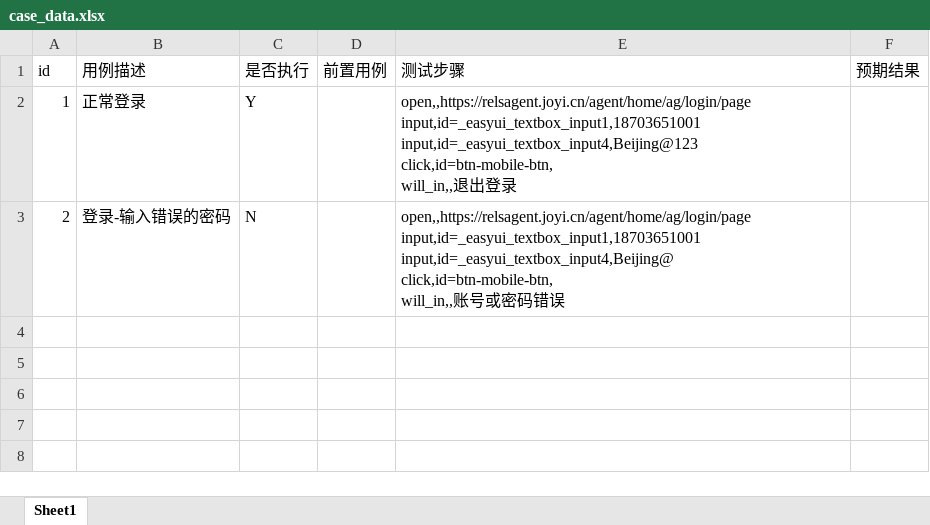
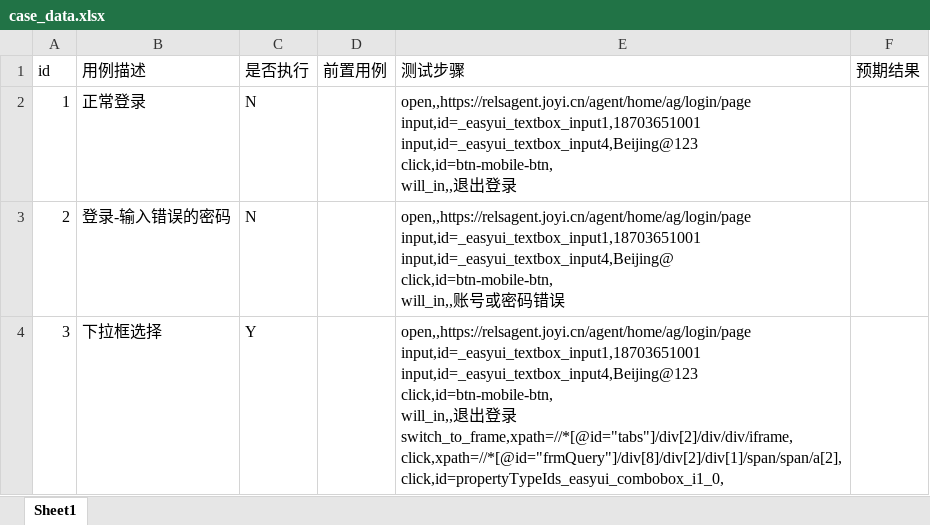
Before and after one commit to 554039526/KDTFrame, an Excel workbook: data/case_data.xlsx, sheet Sheet1, drawn as a sheet; values as stored, in another font and other column widths than the file's, no borders; ↵ is a line break in a cell; the diff names each change by its address in the sheet, - before the commit and + after, or states it on an @@ line.

```diff
--- a/data/case_data.xlsx (sheet Sheet1)
+++ b/data/case_data.xlsx (sheet Sheet1)
-C2 (是否执行): Y
+C2 (是否执行): N
+row 4: 3 | 下拉框选择 | Y |  | open,,https://relsagent.joyi.cn/agent/home/ag/login/page ↵ input,id=_easyui_textbox_input1,18703651001 ↵ input,id=_easyui_textbox_input4,Beijing@123 ↵ click,id=btn-mobile-btn, ↵ will_in,,退出登录 ↵ switch_to_frame,xpath=//*[@id="tabs"]/div[2]/div/div/iframe, ↵ click,xpath=//*[@id="frmQuery"]/div[8]/div[2]/div[1]/span/span/a[2], ↵ click,id=propertyTypeIds_easyui_combobox_i1_0,
```
Also changed, not shown: 10 other files.
